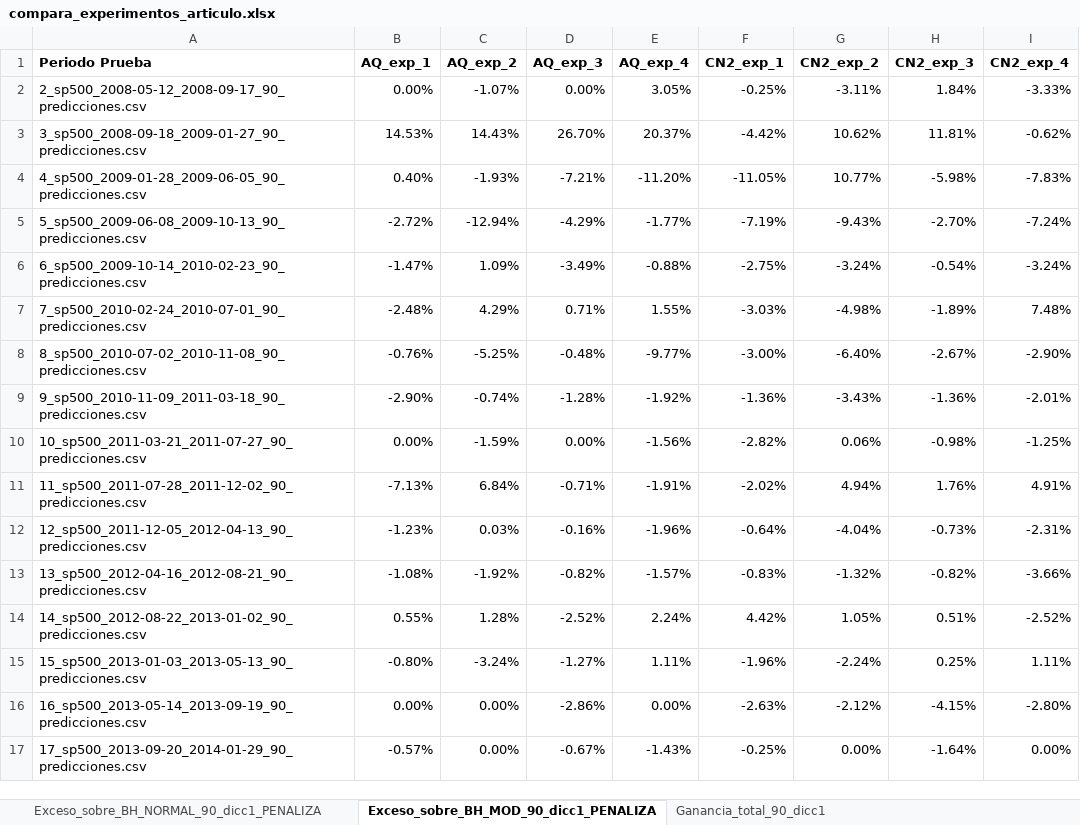
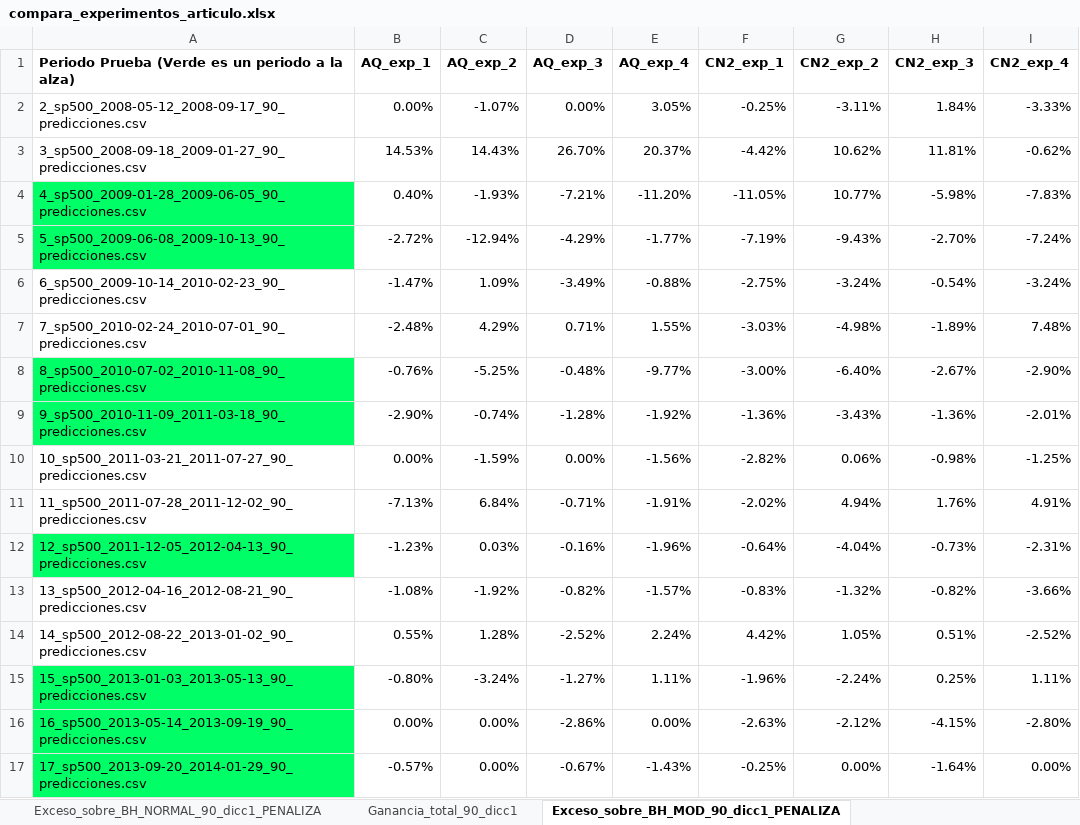
Before and after one commit to davidrmh/Thesis, an Excel workbook: experimentos/compara_experimentos_articulo.xlsx, sheet Exceso_sobre_BH_MOD_90_dicc1_PENALIZA, drawn as a sheet; only a part is shown; values as stored, in another font and other column widths than the file's, no borders; the diff covers the shown part only; the diff names each change by its address in the sheet, - before the commit and + after, or states it on an @@ line.

```diff
--- a/experimentos/compara_experimentos_articulo.xlsx (sheet Exceso_sobre_BH_MOD_90_dicc1_PENALIZA)
+++ b/experimentos/compara_experimentos_articulo.xlsx (sheet Exceso_sobre_BH_MOD_90_dicc1_PENALIZA)
@@ sheet tab order changed: Exceso_sobre_BH_NORMAL_90_dicc1_PENALIZA | Ganancia_total_90_dicc1 | Exceso_sobre_BH_MOD_90_dicc1_PENALIZA @@
-A1: Periodo Prueba
+A1: Periodo Prueba (Verde es un periodo a la alza)
-A4:A5 fill: none
+A4:A5 fill: #00FF66
-A8:A9 fill: none
+A8:A9 fill: #00FF66
-A12 fill: none
+A12 fill: #00FF66
-A15:A17 fill: none
+A15:A17 fill: #00FF66
```
Also changed, not shown: cell formats elsewhere in this sheet, sheet Exceso_sobre_BH_NORMAL_90_dicc1_PENALIZA, sheet Ganancia_total_90_dicc1, experimentos/comparacion_experimentos.xlsx.
